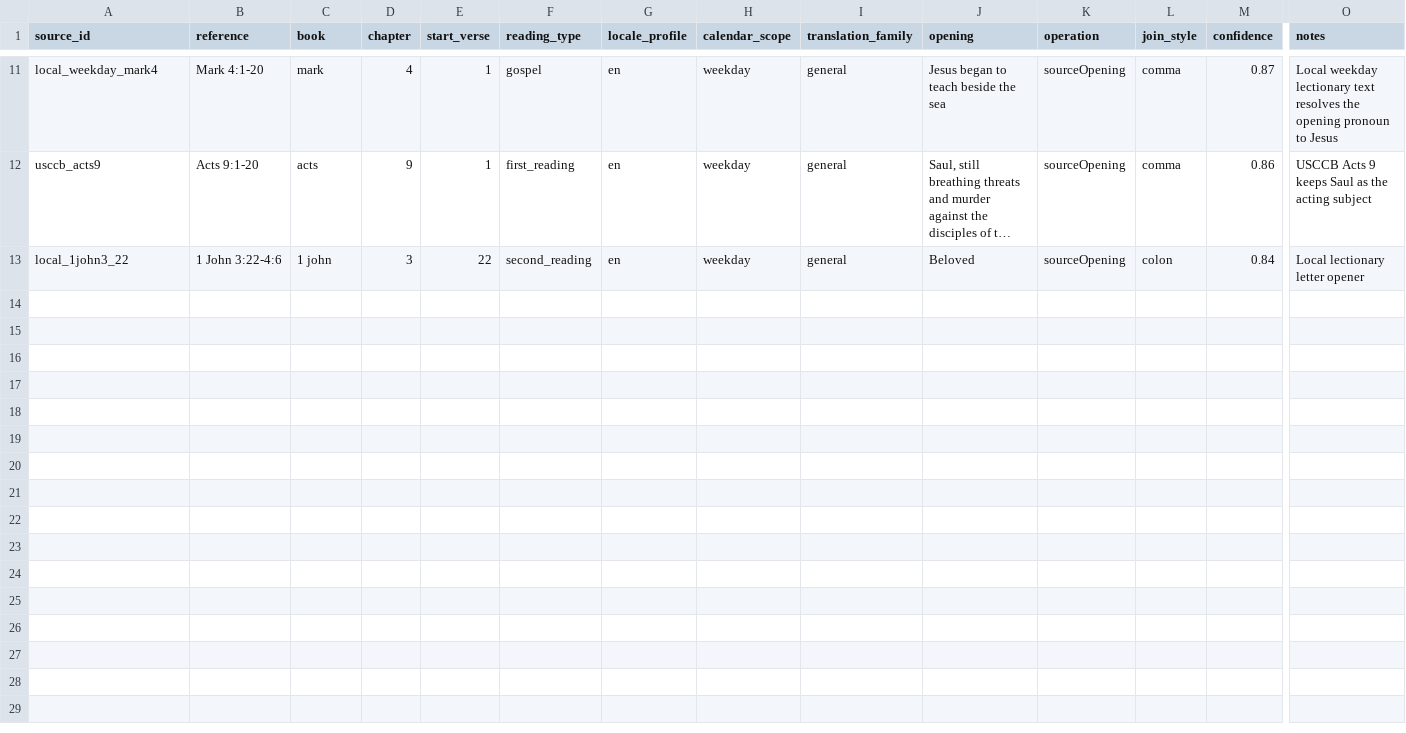
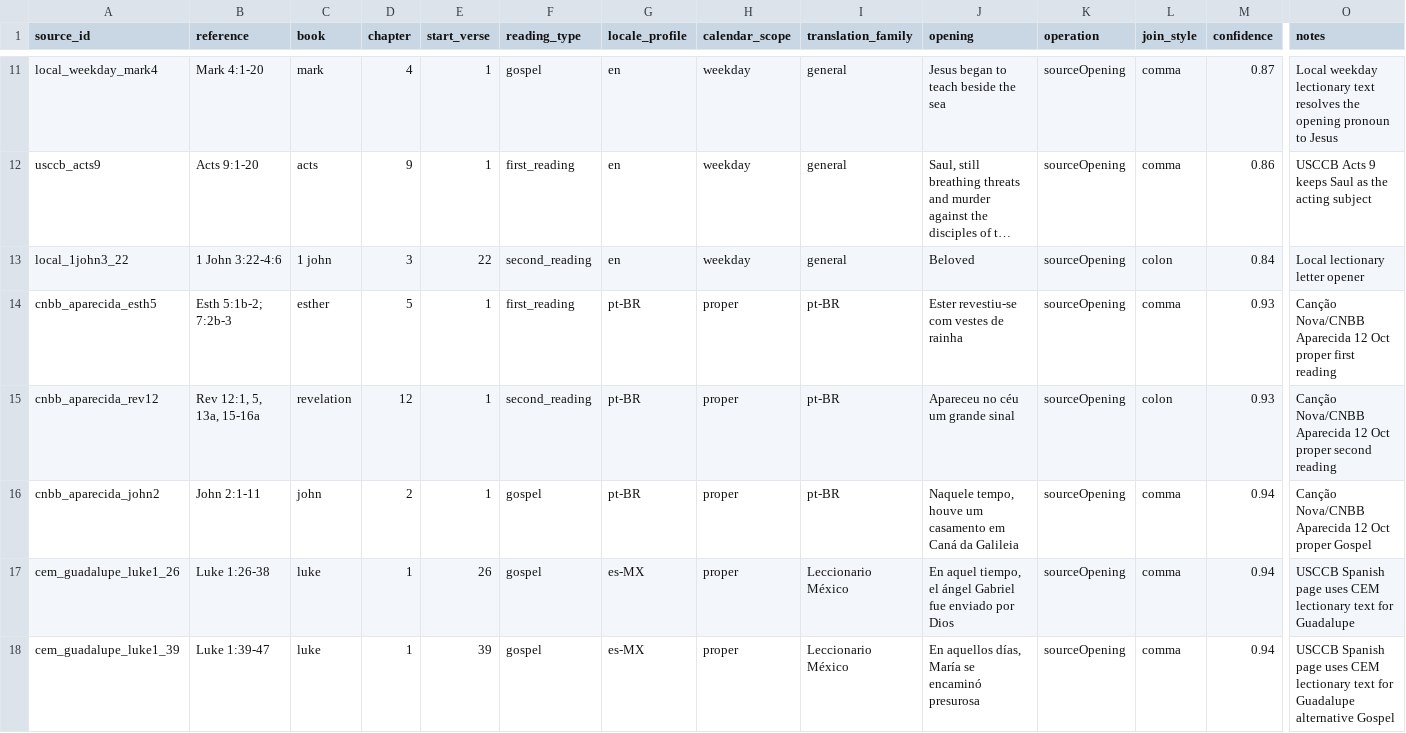
Before and after one commit to Elbiblio/catholicdaily, a CSV file: assets/incipit_evidence.csv, drawn as a sheet; only a part is shown, gaps mark what is left out; long unchanged cells end in …; rows hold the shown columns only; the diff names each change by its address in the sheet, - before the commit and + after, or states it on an @@ line.

```diff
--- a/assets/incipit_evidence.csv
+++ b/assets/incipit_evidence.csv
+row 14: cnbb_aparecida_esth5 | Esth 5:1b-2; 7:2b-3 | esther | 5 | 1 | first_reading | pt-BR | proper | pt-BR | Ester revestiu-se com vestes de rainha | sourceOpening | comma | 0.93 | Canção Nova/CNBB Aparecida 12 Oct proper first reading
+row 15: cnbb_aparecida_rev12 | Rev 12:1, 5, 13a, 15-16a | revelation | 12 | 1 | second_reading | pt-BR | proper | pt-BR | Apareceu no céu um grande sinal | sourceOpening | colon | 0.93 | Canção Nova/CNBB Aparecida 12 Oct proper second reading
+row 16: cnbb_aparecida_john2 | John 2:1-11 | john | 2 | 1 | gospel | pt-BR | proper | pt-BR | Naquele tempo, houve um casamento em Caná da Galileia | sourceOpening | comma | 0.94 | Canção Nova/CNBB Aparecida 12 Oct proper Gospel
+row 17: cem_guadalupe_luke1_26 | Luke 1:26-38 | luke | 1 | 26 | gospel | es-MX | proper | Leccionario México | En aquel tiempo, el ángel Gabriel fue enviado por Dios | sourceOpening | comma | 0.94 | USCCB Spanish page uses CEM lectionary text for Guadalupe
+row 18: cem_guadalupe_luke1_39 | Luke 1:39-47 | luke | 1 | 39 | gospel | es-MX | proper | Leccionario México | En aquellos días, María se encaminó presurosa | sourceOpening | comma | 0.94 | USCCB Spanish page uses CEM lectionary text for Guadalupe alternative Gospel
```
Also changed, not shown: standard_lectionary_complete.csv, 23 other files.
